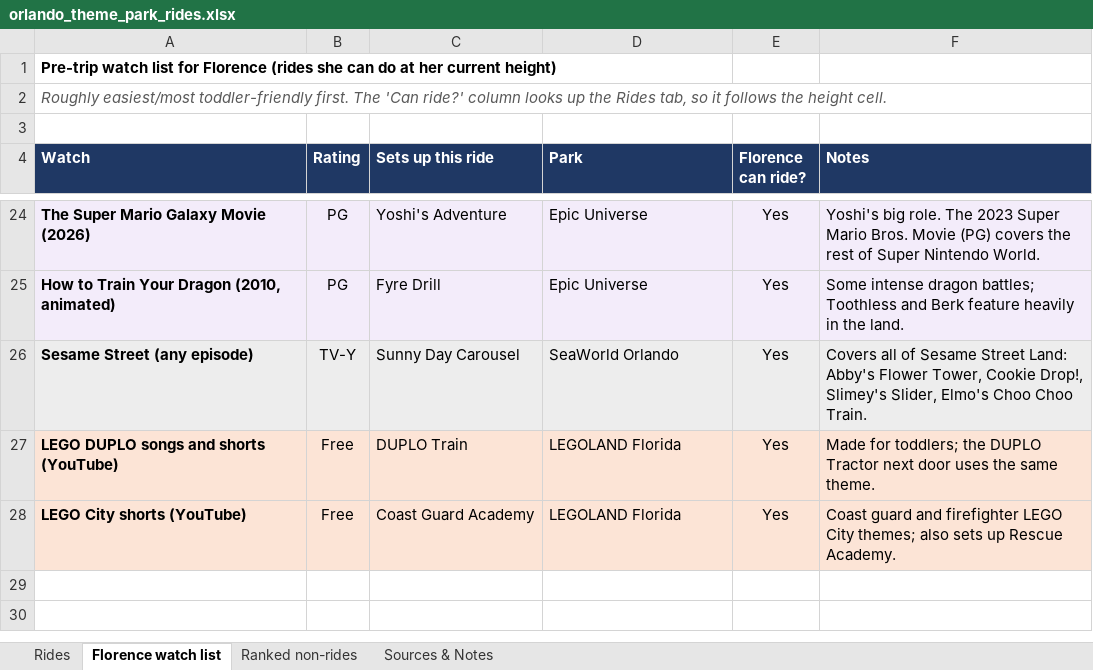
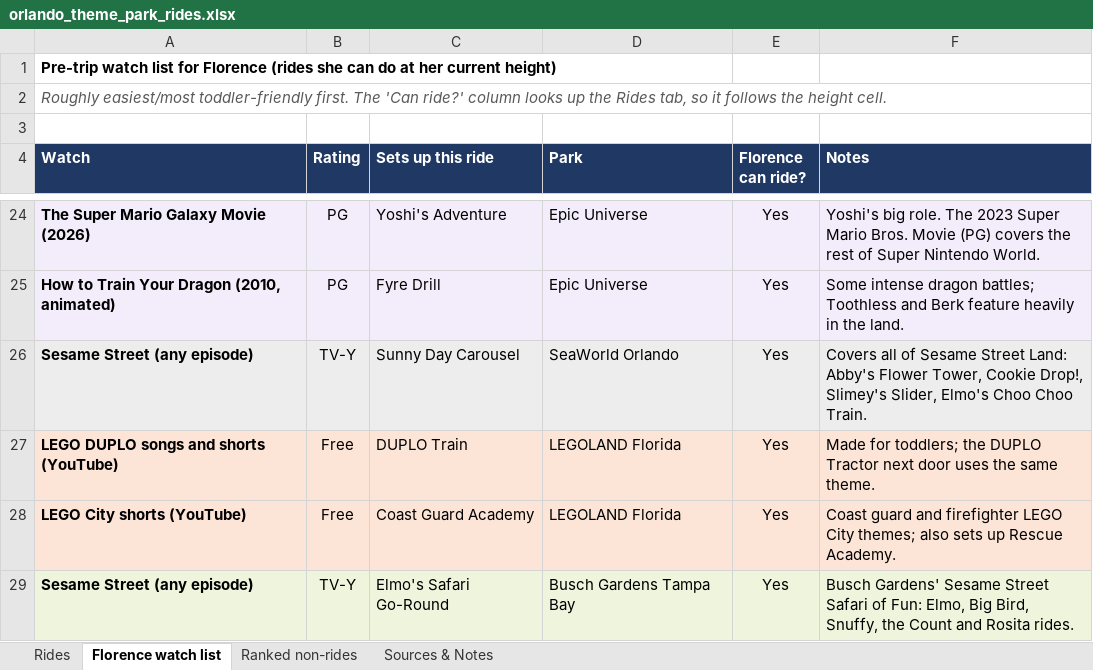
Before and after one commit to jackson-wxyz/wagner-china-trip-2027, an Excel workbook: florida/orlando_theme_park_rides.xlsx, sheet Florence watch list, drawn as a sheet; only a part is shown, gaps mark what is left out; values as stored, in another font and other column widths than the file's, no borders; conditional formats not drawn; the diff names each change by its address in the sheet, - before the commit and + after, or states it on an @@ line.

```diff
--- a/florida/orlando_theme_park_rides.xlsx (sheet Florence watch list)
+++ b/florida/orlando_theme_park_rides.xlsx (sheet Florence watch list)
+row 29: Sesame Street (any episode) | TV-Y | Elmo's Safari Go-Round | Busch Gardens Tampa Bay | Yes | Busch Gardens' Sesame Street Safari of Fun: Elmo, Big Bird, Snuffy, the Count and Rosita rides.
```
Also changed, not shown: sheet Rides, sheet Sources & Notes, sheet Ranked non-rides, formulas that keep their value.
